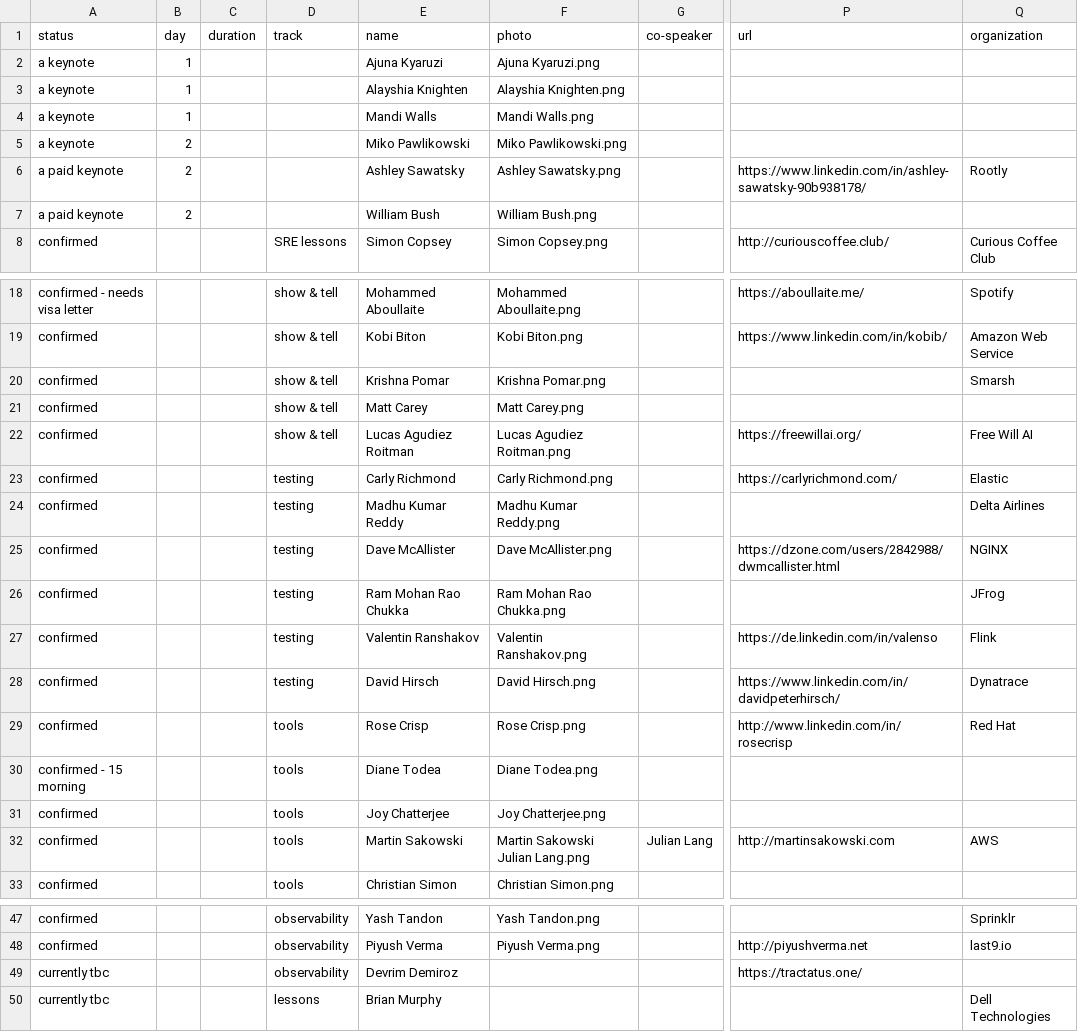
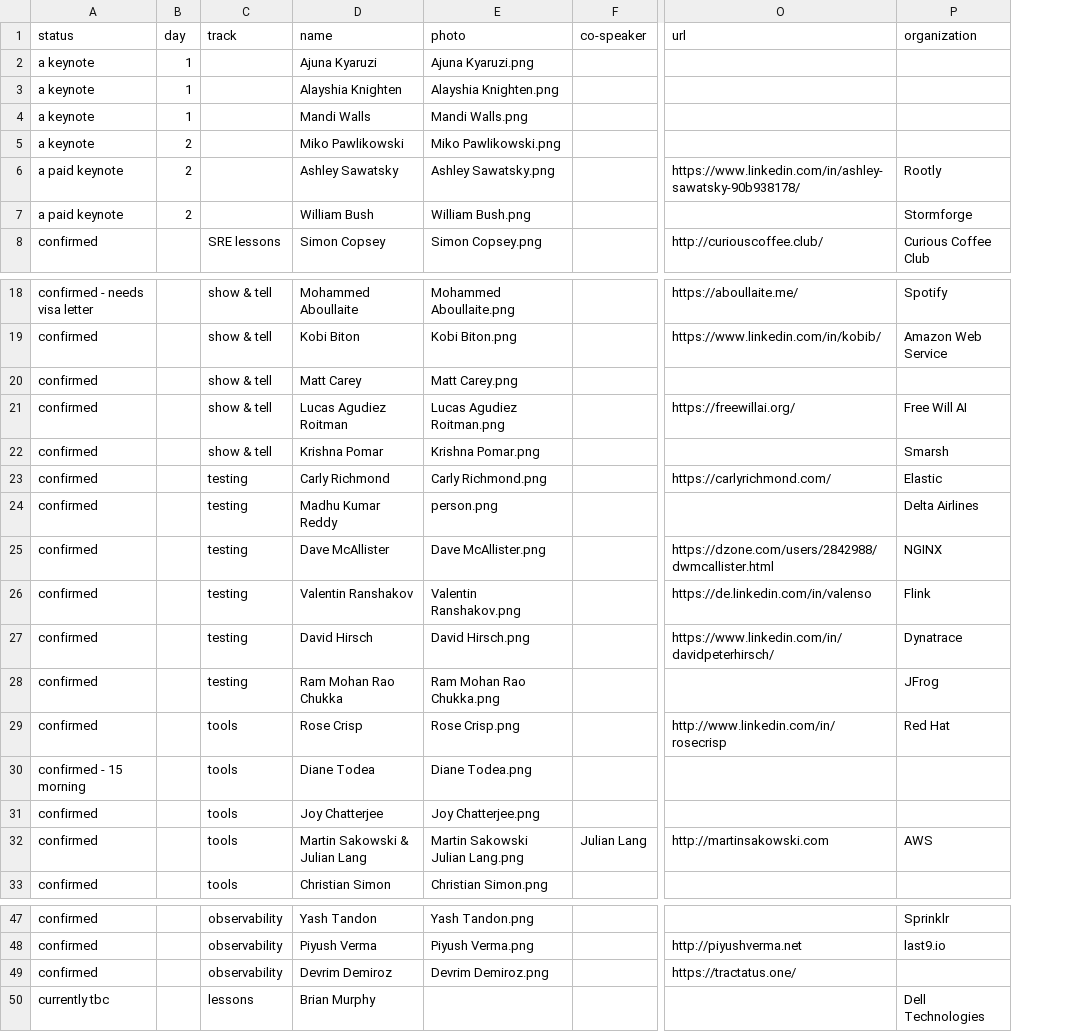
Before and after one commit to Prompt-Engineering-Conference/2025.promptengineering.rocks, a CSV file: _db/talks_2023.csv, drawn as a sheet; only a part is shown, gaps mark what is left out; removed rows and columns are numbered as before the commit, all else as after; the diff covers the shown part only; the diff names each change by its address in the sheet, - before the commit and + after, or states it on an @@ line.

Commit message:
Add files via upload

```diff
--- a/_db/talks_2023.csv
+++ b/_db/talks_2023.csv
-column C (duration), empty
-P7 (organization): (empty)
+P7 (organization): Stormforge
@@ row 20 moved to row 22: confirmed @@
-E24 (photo): Madhu Kumar Reddy.png
+E24 (photo): person.png
@@ row 26 moved to row 28: confirmed @@
-D32 (name): Martin Sakowski
+D32 (name): Martin Sakowski & Julian Lang
-A49 (status): currently tbc
+A49 (status): confirmed
-E49 (photo): (empty)
+E49 (photo): Devrim Demiroz.png
```
Also changed, not shown: 3 edited cells elsewhere in this file.
